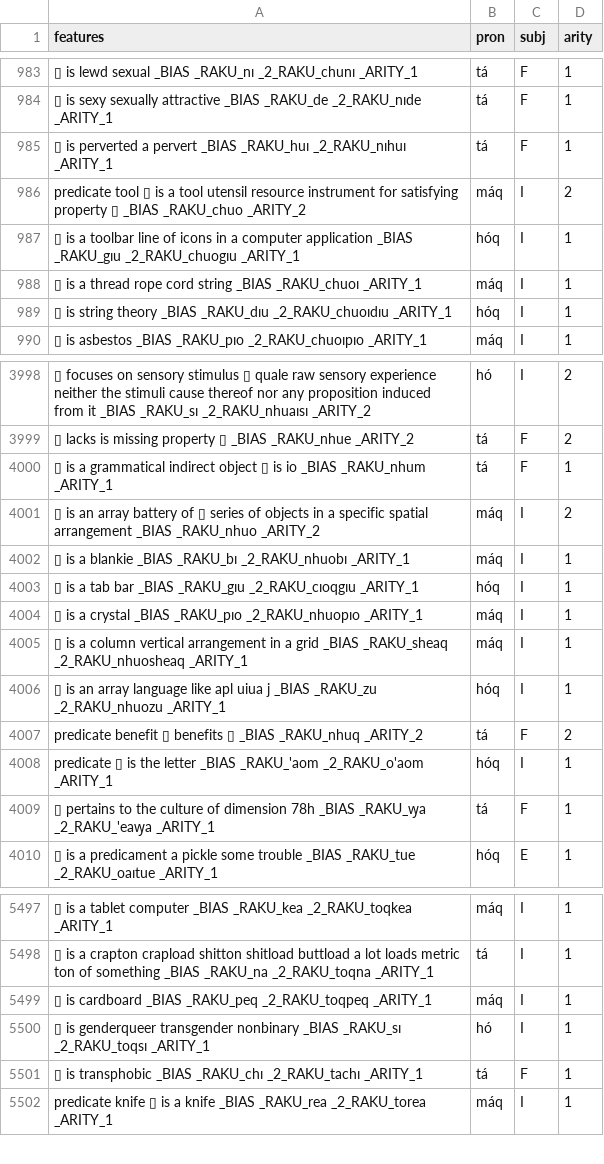
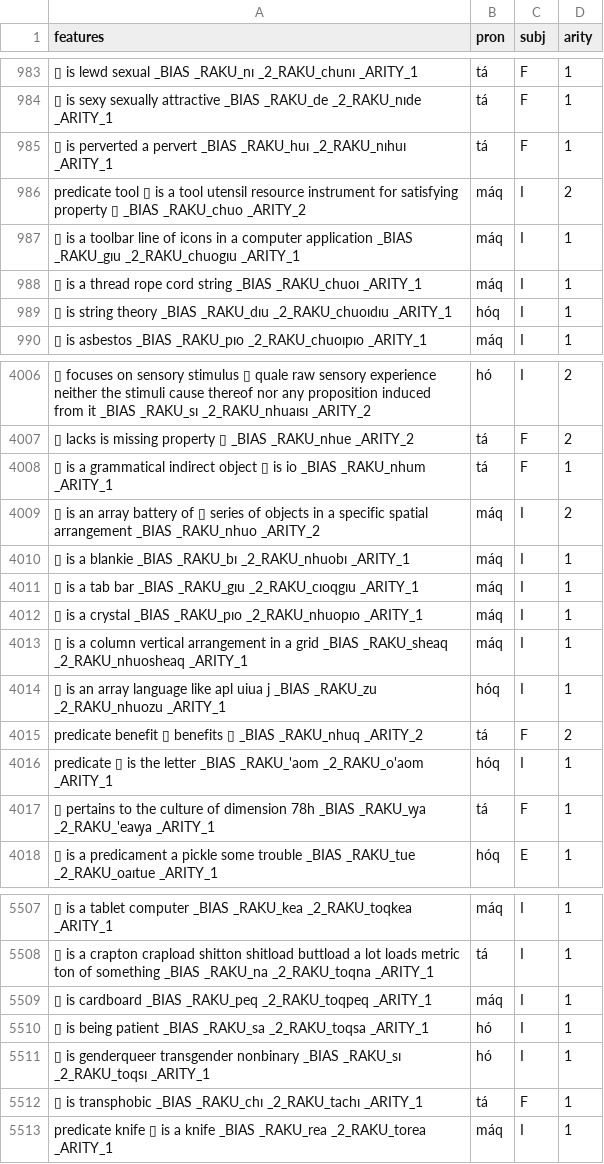
Before and after one commit to mi2ebi/soakue, a TSV file: data/nb_export.tsv, drawn as a sheet; only a part is shown, gaps mark what is left out; addresses are those after the commit; the diff covers the shown part only; the diff names each change by its address in the sheet, - before the commit and + after, or states it on an @@ line.

```diff
--- a/data/nb_export.tsv
+++ b/data/nb_export.tsv
-B987 (pron): hóq
+B987 (pron): máq
-B4011 (pron): hóq
+B4011 (pron): máq
+row 5510: ▯ is being patient _BIAS _RAKU_sa _2_RAKU_toqsa _ARITY_1 | hó | I | 1
```
Also changed, not shown: 10 added rows elsewhere in this file, 3 other files.
